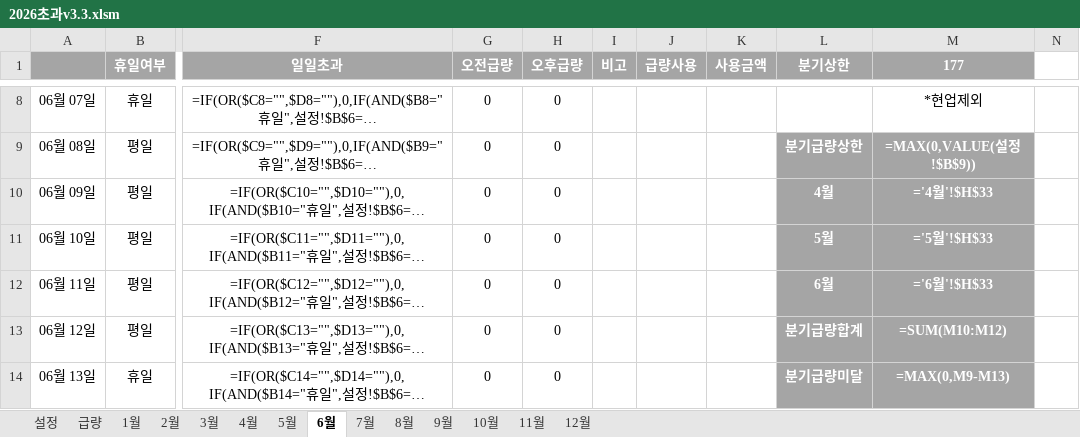
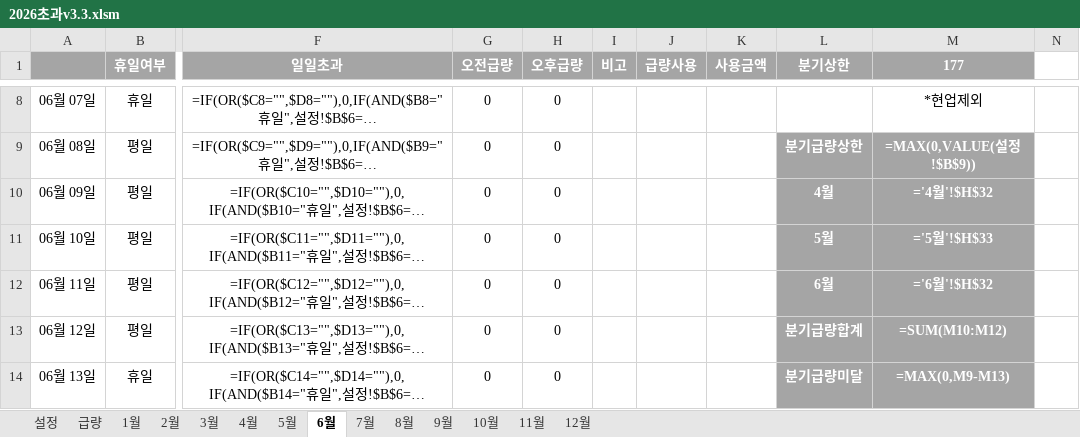
Before and after one commit to hairtaileun/overtime-calculator, an Excel workbook: 2026초과v3.3.xlsm, sheet 6월, drawn as a sheet; only a part is shown, gaps mark what is left out; long unchanged cells end in …; values as stored, in another font and other column widths than the file's, no borders; formulas without a stored value are shown as written; conditional formats not drawn; the diff names each change by its address in the sheet, - before the commit and + after, or states it on an @@ line.

```diff
--- a/2026초과v3.3.xlsm (sheet 6월)
+++ b/2026초과v3.3.xlsm (sheet 6월)
-M10 (177): ='4월'!$H$33
+M10 (177): ='4월'!$H$32
-M12 (177): ='6월'!$H$33
+M12 (177): ='6월'!$H$32
```
Also changed, not shown: sheet 9월, sheet 3월, sheet 12월.
